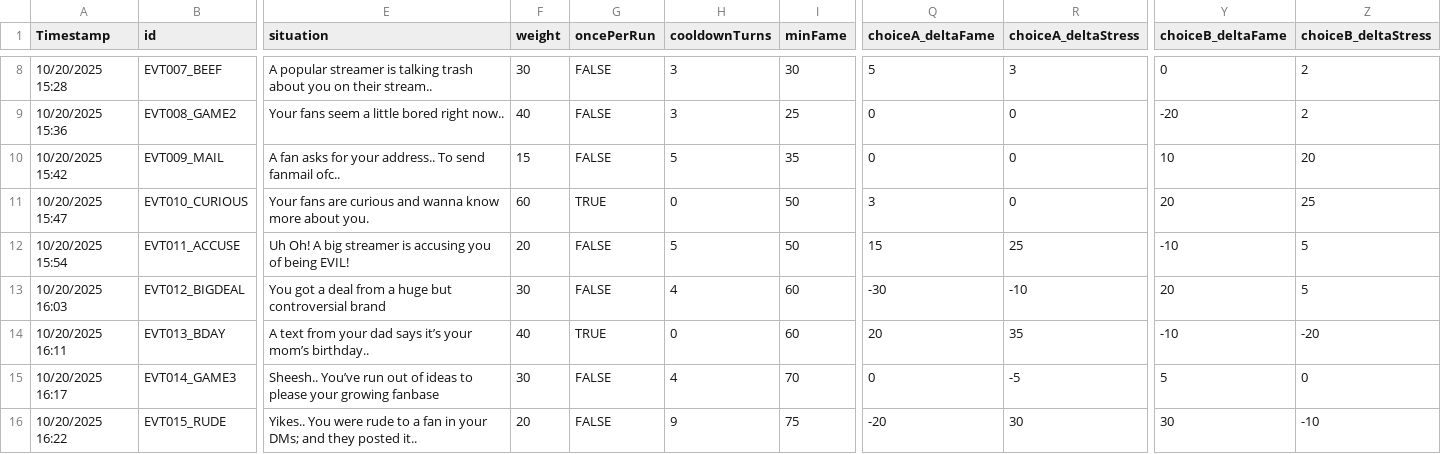
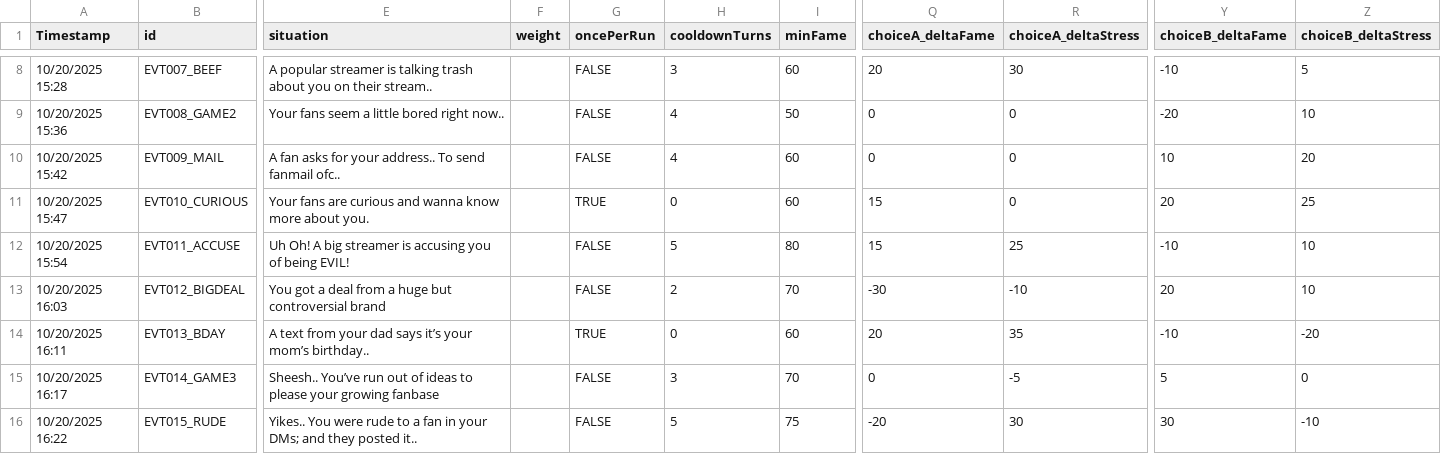
Before and after one commit to DIEPREYECD/CMPUT-250-Project, a CSV file: Streamer University/Assets/Resources/storylets.csv, drawn as a sheet; only a part is shown, gaps mark what is left out; the diff covers the shown part only; the diff names each change by its address in the sheet, - before the commit and + after, or states it on an @@ line.

```diff
--- a/Streamer University/Assets/Resources/storylets.csv
+++ b/Streamer University/Assets/Resources/storylets.csv
-F8 (weight): 30
+F8 (weight): (empty)
-I8 (minFame): 30
+I8 (minFame): 60
-Q8 (choiceA_deltaFame): 5
+Q8 (choiceA_deltaFame): 20
-R8 (choiceA_deltaStress): 3
+R8 (choiceA_deltaStress): 30
-Y8 (choiceB_deltaFame): 0
+Y8 (choiceB_deltaFame): -10
-Z8 (choiceB_deltaStress): 2
+Z8 (choiceB_deltaStress): 5
-F9 (weight): 40
+F9 (weight): (empty)
-H9 (cooldownTurns): 3
+H9 (cooldownTurns): 4
-I9 (minFame): 25
+I9 (minFame): 50
-Z9 (choiceB_deltaStress): 2
+Z9 (choiceB_deltaStress): 10
-F10 (weight): 15
+F10 (weight): (empty)
-H10 (cooldownTurns): 5
+H10 (cooldownTurns): 4
-I10 (minFame): 35
+I10 (minFame): 60
-F11 (weight): 60
+F11 (weight): (empty)
-I11 (minFame): 50
+I11 (minFame): 60
-Q11 (choiceA_deltaFame): 3
+Q11 (choiceA_deltaFame): 15
-F12 (weight): 20
+F12 (weight): (empty)
-I12 (minFame): 50
+I12 (minFame): 80
-Z12:Z13 (choiceB_deltaStress): 5
+Z12:Z13 (choiceB_deltaStress): 10
-F13 (weight): 30
+F13 (weight): (empty)
-H13 (cooldownTurns): 4
+H13 (cooldownTurns): 2
-I13 (minFame): 60
+I13 (minFame): 70
-F14 (weight): 40
+F14 (weight): (empty)
-F15 (weight): 30
+F15 (weight): (empty)
-H15 (cooldownTurns): 4
+H15 (cooldownTurns): 3
-F16 (weight): 20
+F16 (weight): (empty)
-H16 (cooldownTurns): 9
+H16 (cooldownTurns): 5
```
Also changed, not shown: 32 edited cells elsewhere in this file, 16 other files.
